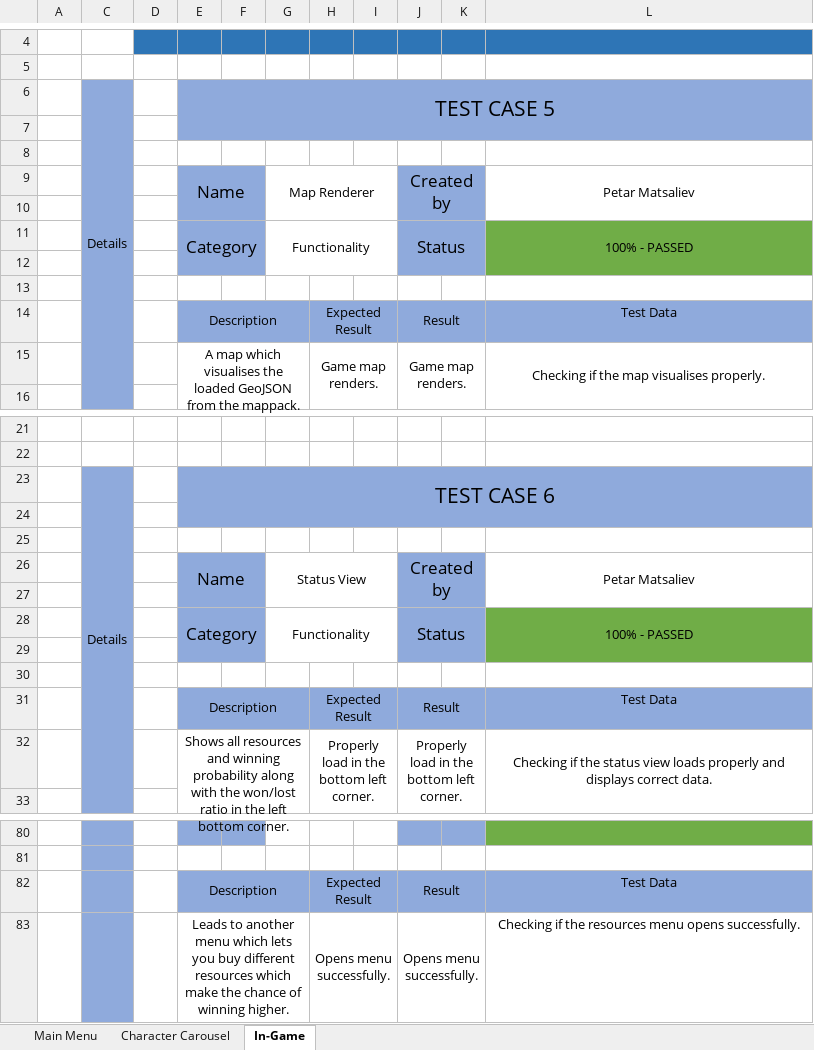
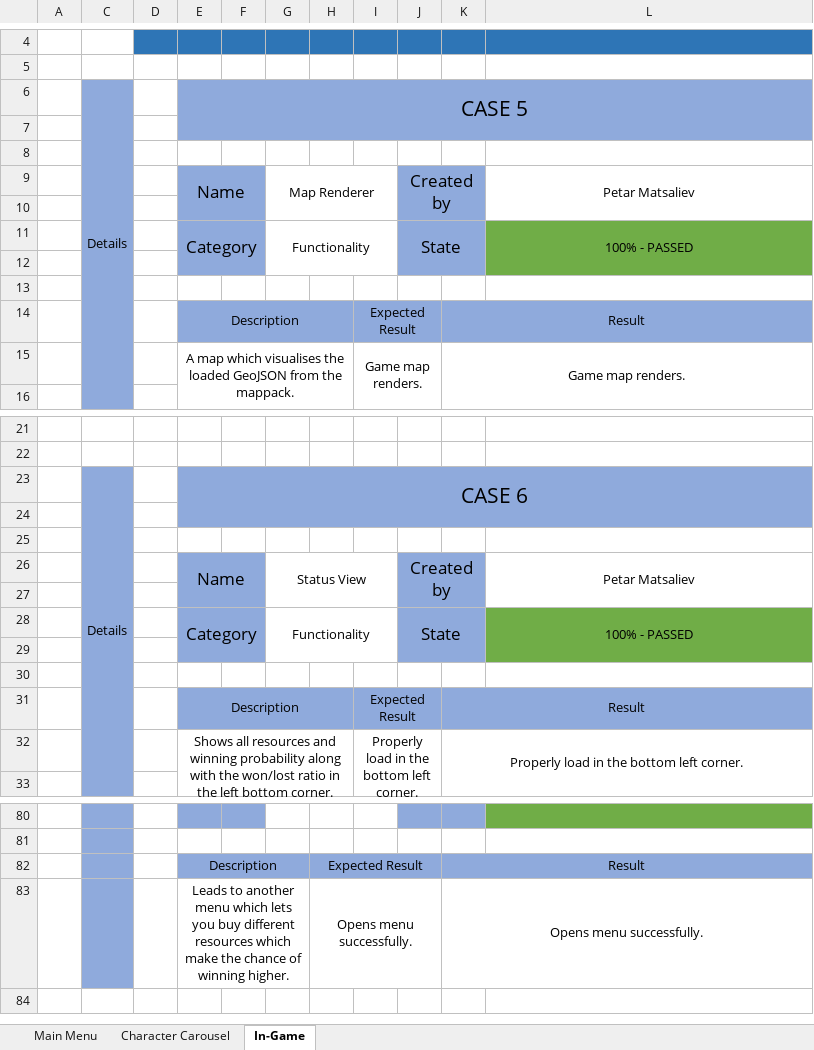
Before and after one commit to codingburgas/sifon, an Excel workbook: Documentation/siPhone - QA Documentation.xlsx, sheet In-Game, drawn as a sheet; only a part is shown, gaps mark what is left out; values as stored, in another font and other column widths than the file's, no borders; removed rows and columns are numbered as before the commit, all else as after; the diff covers the shown part only; the diff names each change by its address in the sheet, - before the commit and + after, or states it on an @@ line.

Commit message:
Update documentation

```diff
--- a/Documentation/siPhone - QA Documentation.xlsx (sheet In-Game)
+++ b/Documentation/siPhone - QA Documentation.xlsx (sheet In-Game)
-E6: TEST CASE 5
+E6: CASE 5
-J11: Status
+J11: State
-row 14:  |  |  | Description |  |  | Expected Result |  | Result |  | Test Data
-row 15:  |  |  | A map which visualises the loaded GeoJSON from the mappack. |  |  | Game map renders. |  | Game map renders. |  | Checking if the map visualises properly.
+row 14:  |  |  | Description |  |  |  | Expected Result |  | Result
+row 15:  |  |  | A map which visualises the loaded GeoJSON from the mappack. |  |  |  | Game map renders. |  | Game map renders.
-E23: TEST CASE 6
+E23: CASE 6
-J28: Status
+J28: State
-row 31:  |  |  | Description |  |  | Expected Result |  | Result |  | Test Data
-row 32:  |  |  | Shows all resources and winning probability along with the won/lost ratio in the left bottom corner. |  |  | Properly load in the bottom left corner. |  | Properly load in the bottom left corner. |  | Checking if the status view loads properly and displays correct data.
+row 31:  |  |  | Description |  |  |  | Expected Result |  | Result
+row 32:  |  |  | Shows all resources and winning probability along with the won/lost ratio in the left bottom corner. |  |  |  | Properly load in the bottom left corner. |  | Properly load in the bottom left corner.
-row 82:  |  |  | Description |  |  | Expected Result |  | Result |  | Test Data
-row 83:  |  |  | Leads to another menu which lets you buy different resources which make the chance of winning higher. |  |  | Opens menu successfully. |  | Opens menu successfully. |  | Checking if the resources menu opens successfully.
+row 82:  |  |  | Description |  |  | Expected Result |  |  | Result
+row 83:  |  |  | Leads to another menu which lets you buy different resources which make the chance of winning higher. |  |  | Opens menu successfully. |  |  | Opens menu successfully.
```
Also changed, not shown: 4 added rows, 4 removed rows and 5 edited cells elsewhere in this sheet, sheet Main Menu, sheet Character Carousel, 2 other files.
